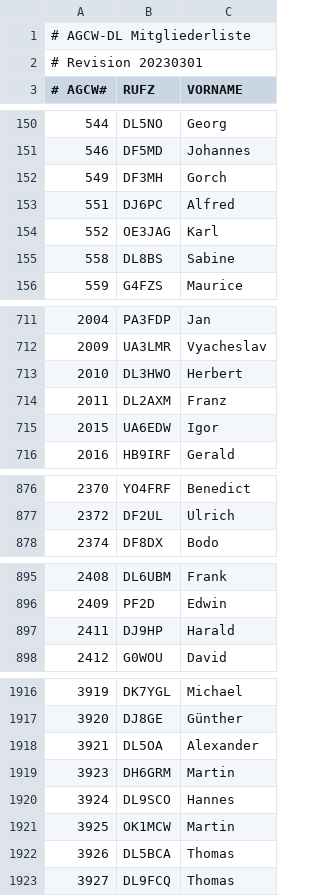
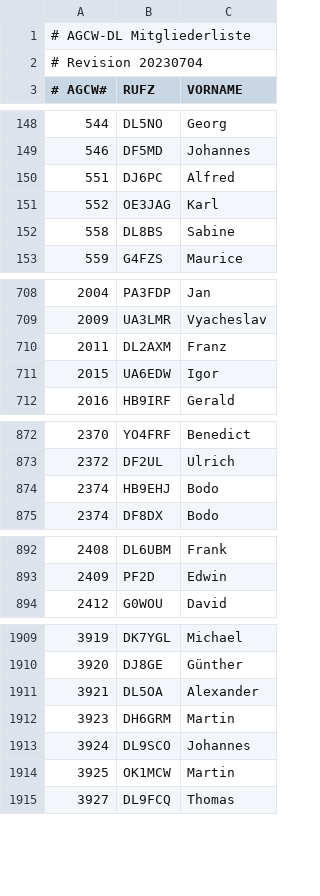
Before and after one commit to bjornekelund/dxlog, a CSV file: agcw/Mitglieder.csv, drawn as a sheet; only a part is shown, gaps mark what is left out; the diff covers the shown part only.

```diff
--- a/agcw/Mitglieder.csv
+++ b/agcw/Mitglieder.csv
@@ -1,3 +1,3 @@
 # AGCW-DL Mitgliederliste;;
-# Revision 20230301;;
+# Revision 20230704;;
 # AGCW#;RUFZ;VORNAME
@@ -151,3 +149,2 @@
 546;DF5MD;Johannes
-549;DF3MH;Gorch
 551;DJ6PC;Alfred
@@ -712,3 +709,2 @@
 2009;UA3LMR;Vyacheslav
-2010;DL3HWO;Herbert
 2011;DL2AXM;Franz
@@ -877,2 +873,3 @@
 2372;DF2UL;Ulrich
+2374;HB9EHJ;Bodo
 2374;DF8DX;Bodo
@@ -896,3 +893,2 @@
 2409;PF2D;Edwin
-2411;DJ9HP;Harald
 2412;G0WOU;David
@@ -1919,5 +1912,4 @@
 3923;DH6GRM;Martin
-3924;DL9SCO;Hannes
+3924;DL9SCO;Johannes
 3925;OK1MCW;Martin
-3926;DL5BCA;Thomas
 3927;DL9FCQ;Thomas
```
Also changed, not shown: 37 added rows, 17 removed rows, 1 moved row and 8 edited cells elsewhere in this file, dig/DIGLISTE.csv, 10 other files.
